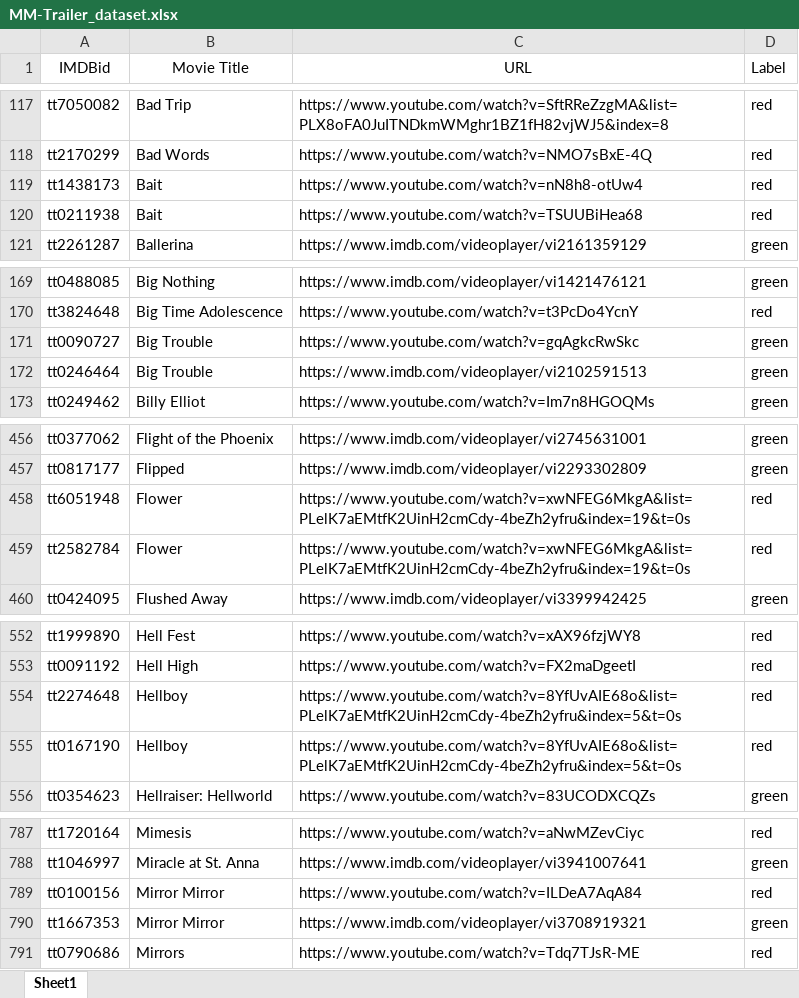
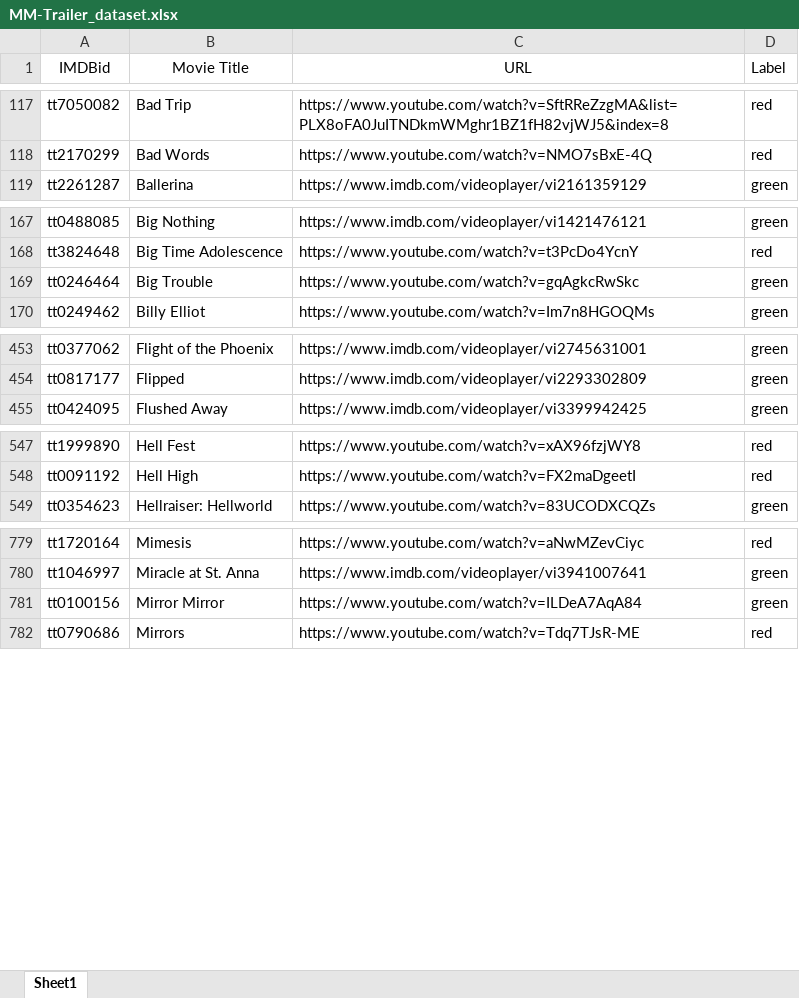
Before and after one commit to KyleZrey/SMCA, an Excel workbook: MM-Trailer_dataset.xlsx, sheet Sheet1, drawn as a sheet; only a part is shown, gaps mark what is left out; values as stored, in another font and other column widths than the file's, no borders; removed rows and columns are numbered as before the commit, all else as after; the diff covers the shown part only; the diff names each change by its address in the sheet, - before the commit and + after, or states it on an @@ line.

```diff
--- a/MM-Trailer_dataset.xlsx (sheet Sheet1)
+++ b/MM-Trailer_dataset.xlsx (sheet Sheet1)
-row 119: tt1438173 | Bait | https://www.youtube.com/watch?v=nN8h8-otUw4 | red
-row 120: tt0211938 | Bait | https://www.youtube.com/watch?v=TSUUBiHea68 | red
-row 171: tt0090727 | Big Trouble | https://www.youtube.com/watch?v=gqAgkcRwSkc | green
-C169 (URL): https://www.imdb.com/videoplayer/vi2102591513
+C169 (URL): https://www.youtube.com/watch?v=gqAgkcRwSkc
-row 458: tt6051948 | Flower | https://www.youtube.com/watch?v=xwNFEG6MkgA&list=PLelK7aEMtfK2UinH2cmCdy-4beZh2yfru&index=19&t=0s | red
-row 459: tt2582784 | Flower | https://www.youtube.com/watch?v=xwNFEG6MkgA&list=PLelK7aEMtfK2UinH2cmCdy-4beZh2yfru&index=19&t=0s | red
-row 554: tt2274648 | Hellboy | https://www.youtube.com/watch?v=8YfUvAIE68o&list=PLelK7aEMtfK2UinH2cmCdy-4beZh2yfru&index=5&t=0s | red
-row 555: tt0167190 | Hellboy | https://www.youtube.com/watch?v=8YfUvAIE68o&list=PLelK7aEMtfK2UinH2cmCdy-4beZh2yfru&index=5&t=0s | red
-D781 (Label): red
+D781 (Label): green
-row 790: tt1667353 | Mirror Mirror | https://www.imdb.com/videoplayer/vi3708919321 | green
```
Also changed, not shown: 7 removed rows and 2 edited cells elsewhere in this sheet, 1 other file.
